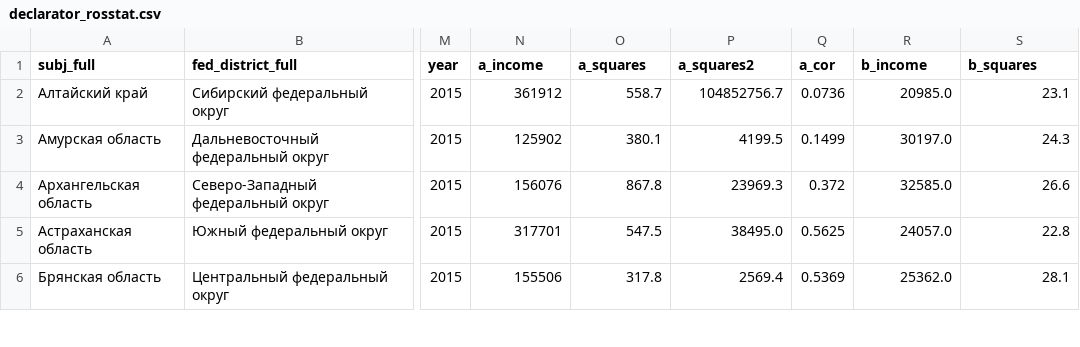
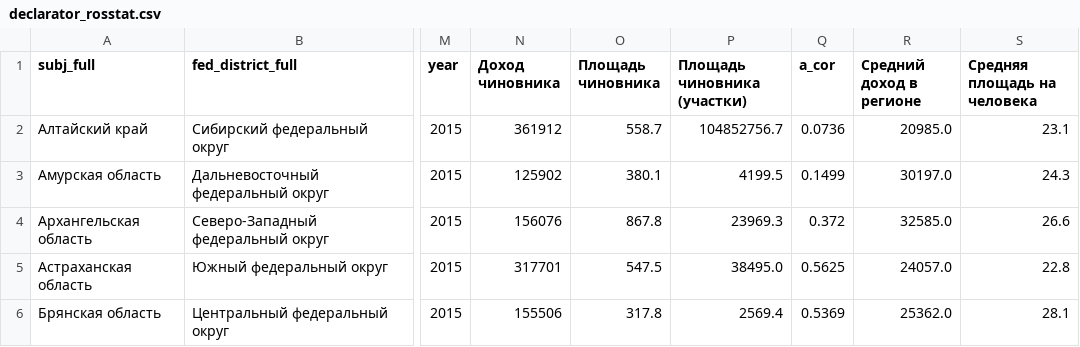
Before and after one commit to JenyaPu/FreeDeclaration, a CSV file: data/declarator_rosstat/declarator_rosstat.csv, drawn as a sheet; only a part is shown, gaps mark what is left out; the diff names each change by its address in the sheet, - before the commit and + after, or states it on an @@ line.

Commit message:
Minor change in table column names.

```diff
--- a/data/declarator_rosstat/declarator_rosstat.csv
+++ b/data/declarator_rosstat/declarator_rosstat.csv
-N1: a_income
+N1: Доход чиновника
-O1: a_squares
+O1: Площадь чиновника
-P1: a_squares2
+P1: Площадь чиновника (участки)
-R1: b_income
+R1: Средний доход в регионе
-S1: b_squares
+S1: Средняя площадь на человека
```
Also changed, not shown: 1 other file.
